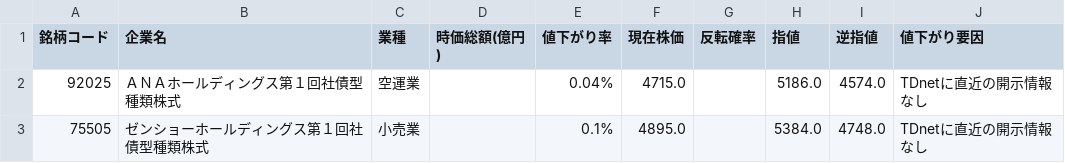
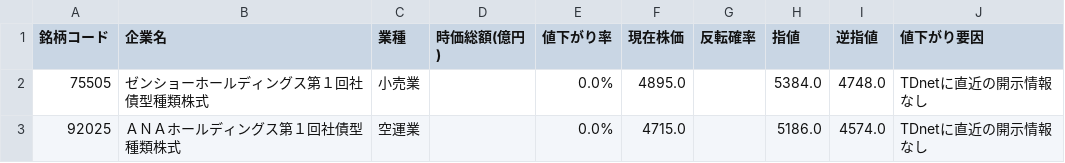
Before and after one commit to riku-0602/stock-line-bot, a CSV file: output/daily_decline_ranking.csv, drawn as a sheet.

```diff
--- a/output/daily_decline_ranking.csv
+++ b/output/daily_decline_ranking.csv
@@ -1,3 +1,3 @@
 銘柄コード,企業名,業種,時価総額(億円),値下がり率,現在株価,反転確率,指値,逆指値,値下がり要因
-92025,ＡＮＡホールディングス第１回社債型種類株式,空運業,,0.04%,4715.0,,5186.0,4574.0,TDnetに直近の開示情報なし
-75505,ゼンショーホールディングス第１回社債型種類株式,小売業,,0.1%,4895.0,,5384.0,4748.0,TDnetに直近の開示情報なし
+75505,ゼンショーホールディングス第１回社債型種類株式,小売業,,0.0%,4895.0,,5384.0,4748.0,TDnetに直近の開示情報なし
+92025,ＡＮＡホールディングス第１回社債型種類株式,空運業,,0.0%,4715.0,,5186.0,4574.0,TDnetに直近の開示情報なし
```
Also changed, not shown: 3 other files.
